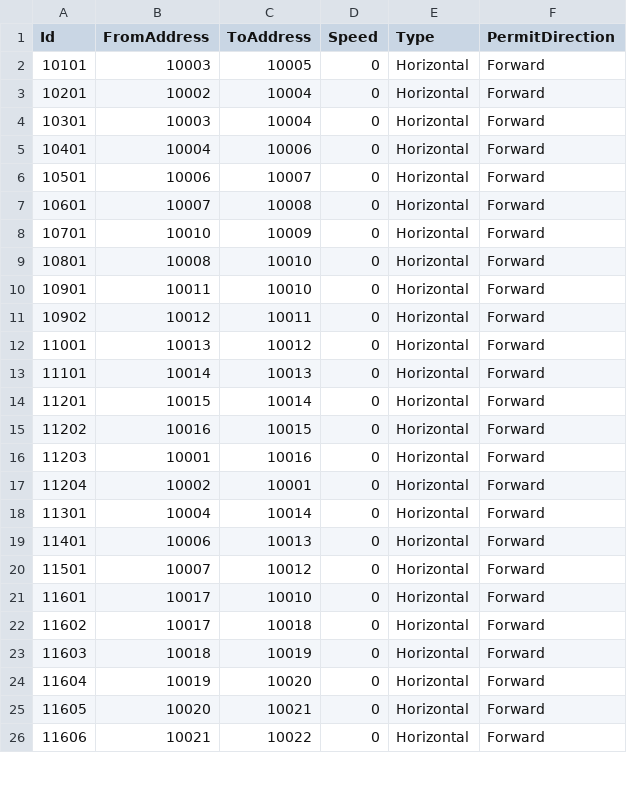
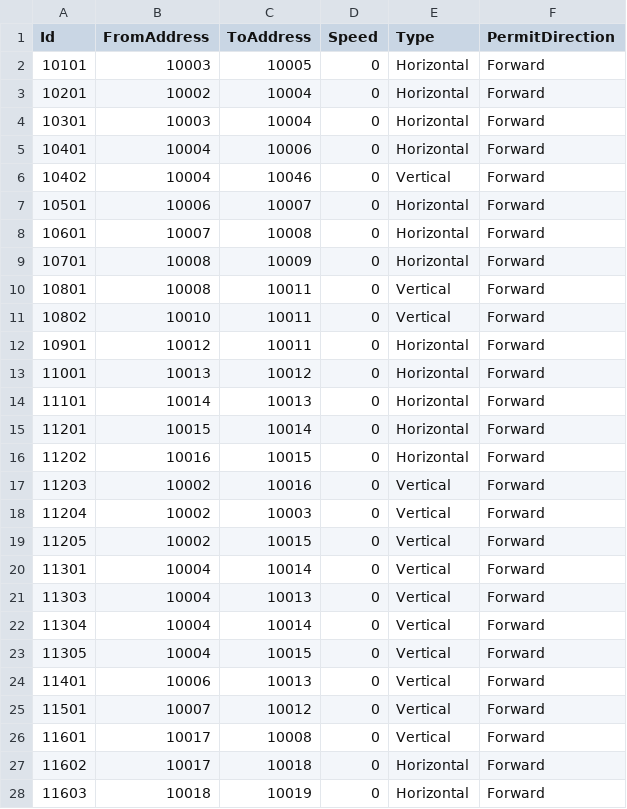
Before and after one commit to AK0-Leopard/AutomationGuiderVehicleControl_AGC, a CSV file: AutomationGuiderVehicleControl_AGC/BCWinForm/Config/AGC/CSV/MapInfo/ASECTION.csv, drawn as a sheet; only a part is shown; the shorter side is filled out with more unchanged rows; the diff covers the shown part only.

```diff
--- a/AutomationGuiderVehicleControl_AGC/BCWinForm/Config/AGC/CSV/MapInfo/ASECTION.csv
+++ b/AutomationGuiderVehicleControl_AGC/BCWinForm/Config/AGC/CSV/MapInfo/ASECTION.csv
@@ -5,8 +5,9 @@ Id,FromAddress,ToAddress,Speed,Type,PermitDirection
 10401,10004,10006,0,Horizontal,Forward
+10402,10004,10046,0,Vertical,Forward
 10501,10006,10007,0,Horizontal,Forward
 10601,10007,10008,0,Horizontal,Forward
-10701,10010,10009,0,Horizontal,Forward
-10801,10008,10010,0,Horizontal,Forward
-10901,10011,10010,0,Horizontal,Forward
-10902,10012,10011,0,Horizontal,Forward
+10701,10008,10009,0,Horizontal,Forward
+10801,10008,10011,0,Vertical,Forward
+10802,10010,10011,0,Vertical,Forward
+10901,10012,10011,0,Horizontal,Forward
 11001,10013,10012,0,Horizontal,Forward
@@ -15,8 +16,12 @@ Id,FromAddress,ToAddress,Speed,Type,PermitDirection
 11202,10016,10015,0,Horizontal,Forward
-11203,10001,10016,0,Horizontal,Forward
-11204,10002,10001,0,Horizontal,Forward
-11301,10004,10014,0,Horizontal,Forward
-11401,10006,10013,0,Horizontal,Forward
-11501,10007,10012,0,Horizontal,Forward
-11601,10017,10010,0,Horizontal,Forward
+11203,10002,10016,0,Vertical,Forward
+11204,10002,10003,0,Vertical,Forward
+11205,10002,10015,0,Vertical,Forward
+11301,10004,10014,0,Vertical,Forward
+11303,10004,10013,0,Vertical,Forward
+11304,10004,10014,0,Vertical,Forward
+11305,10004,10015,0,Vertical,Forward
+11401,10006,10013,0,Vertical,Forward
+11501,10007,10012,0,Vertical,Forward
+11601,10017,10008,0,Vertical,Forward
 11602,10017,10018,0,Horizontal,Forward
```
Also changed, not shown: 14 edited cells elsewhere in this file, AutomationGuiderVehicleControl_AGC/BCWinForm/Config/AGC/CSV/MapInfo/AADDRESS.csv, 18 other files.
